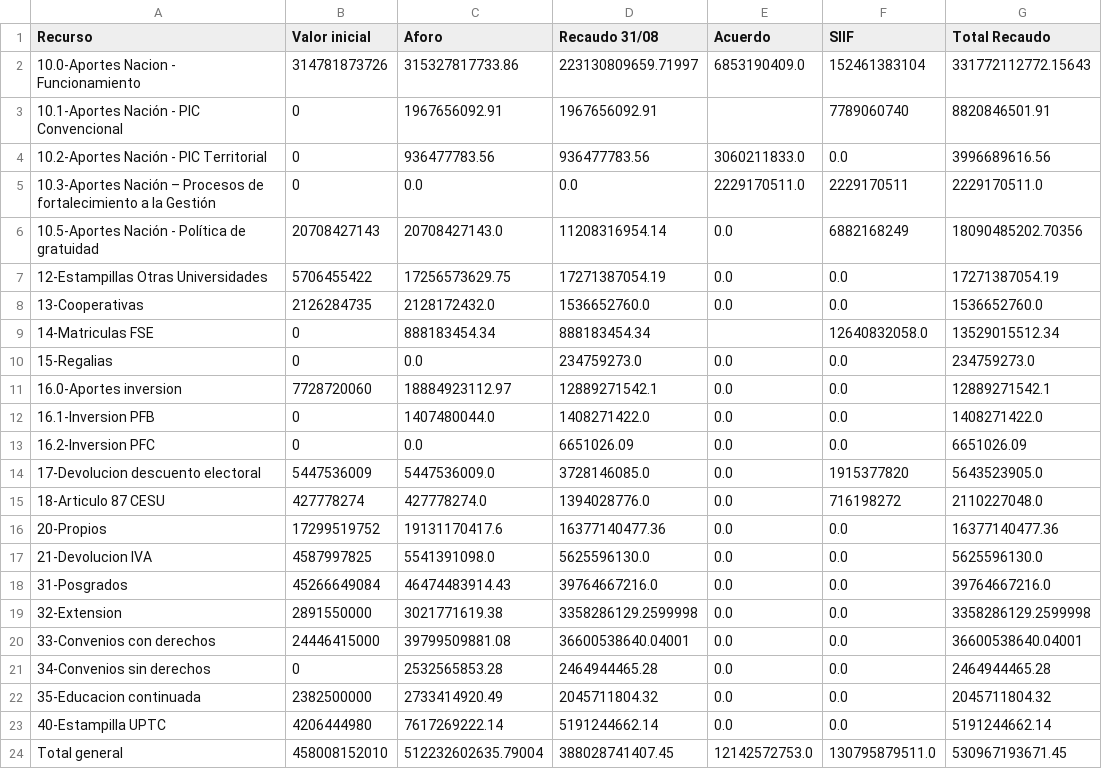
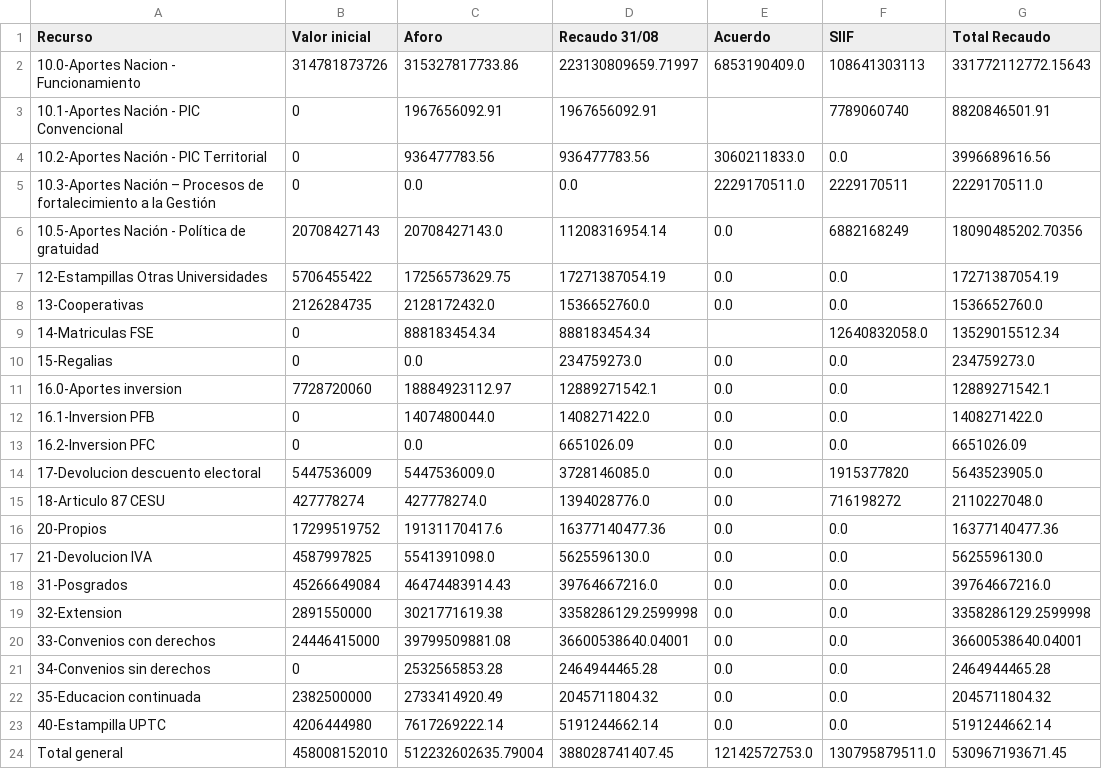
Before and after one commit to fabiancho0724/VAFI, a CSV file: public/data/balance.csv, drawn as a sheet.

```diff
--- a/public/data/balance.csv
+++ b/public/data/balance.csv
@@ -1,3 +1,3 @@
 Recurso,Valor inicial,Aforo,Recaudo 31/08,Acuerdo,SIIF,Total Recaudo
-10.0-Aportes Nacion - Funcionamiento,314781873726,315327817733.86,223130809659.71997,6853190409.0,152461383104,331772112772.15643
+10.0-Aportes Nacion - Funcionamiento,314781873726,315327817733.86,223130809659.71997,6853190409.0,108641303113,331772112772.15643
 10.1-Aportes Nación - PIC Convencional,0,1967656092.91,1967656092.91,,7789060740,8820846501.91
```
Also changed, not shown: public/data/gastos_2026.csv, 3 other files.
